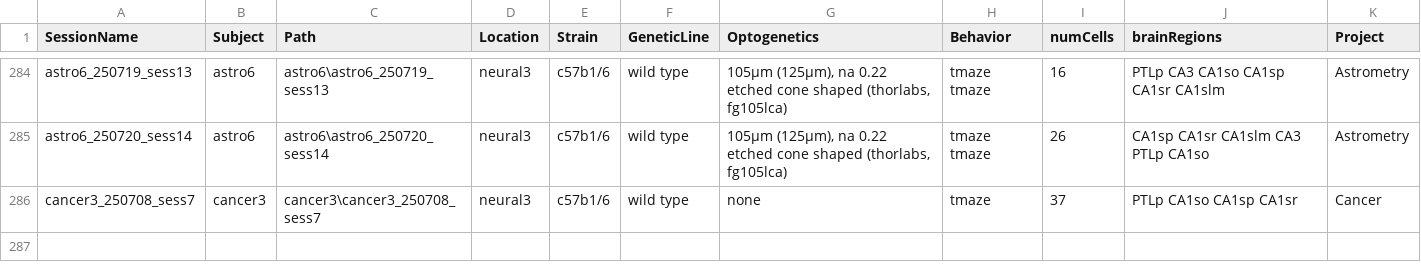
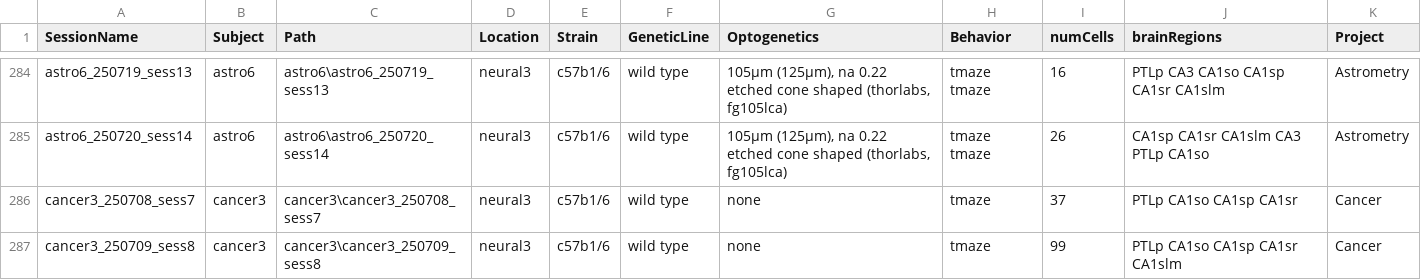
Before and after one commit to valegarman/HippoCookBook, a CSV file: indexedSessions.csv, drawn as a sheet; only a part is shown, gaps mark what is left out.

Commit message:
Added cancer3_sess8

```diff
--- a/indexedSessions.csv
+++ b/indexedSessions.csv
@@ -286 +286,2 @@ astro6_250720_sess14,astro6,astro6\astro6_250720_sess14,neural3,c57b1/6,wild typ
 cancer3_250708_sess7,cancer3,cancer3\cancer3_250708_sess7,neural3,c57b1/6,wild type,"none",tmaze,37,PTLp CA1so CA1sp CA1sr,Cancer
+cancer3_250709_sess8,cancer3,cancer3\cancer3_250709_sess8,neural3,c57b1/6,wild type,"none",tmaze,99,PTLp CA1so CA1sp CA1sr CA1slm,Cancer
```
Also changed, not shown: 3 other files.
